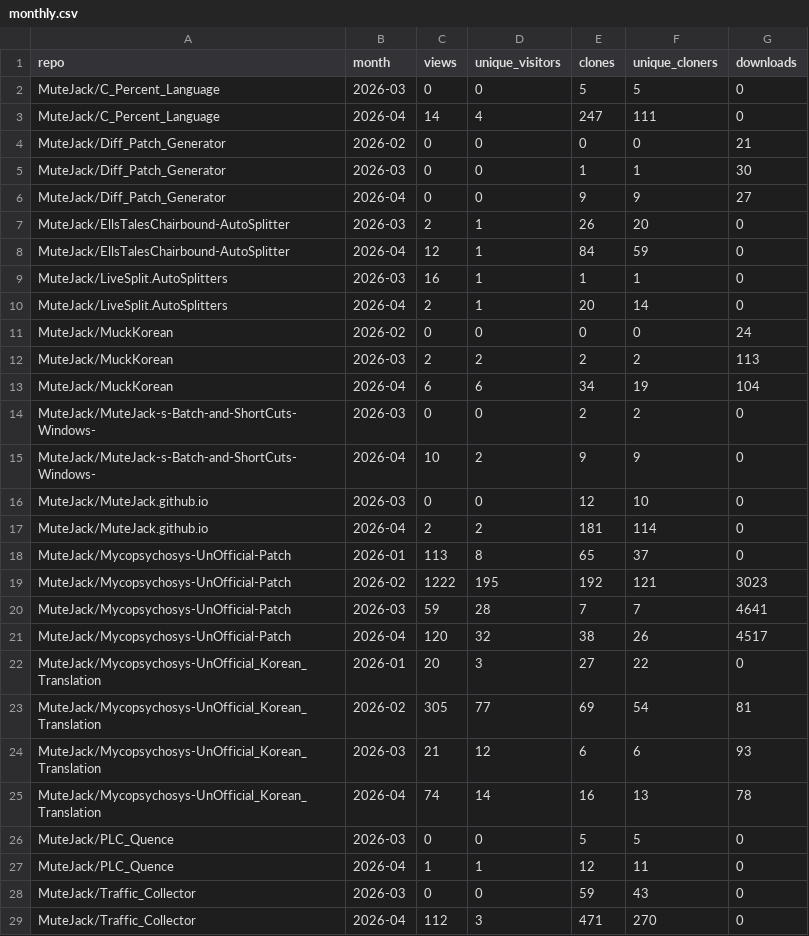
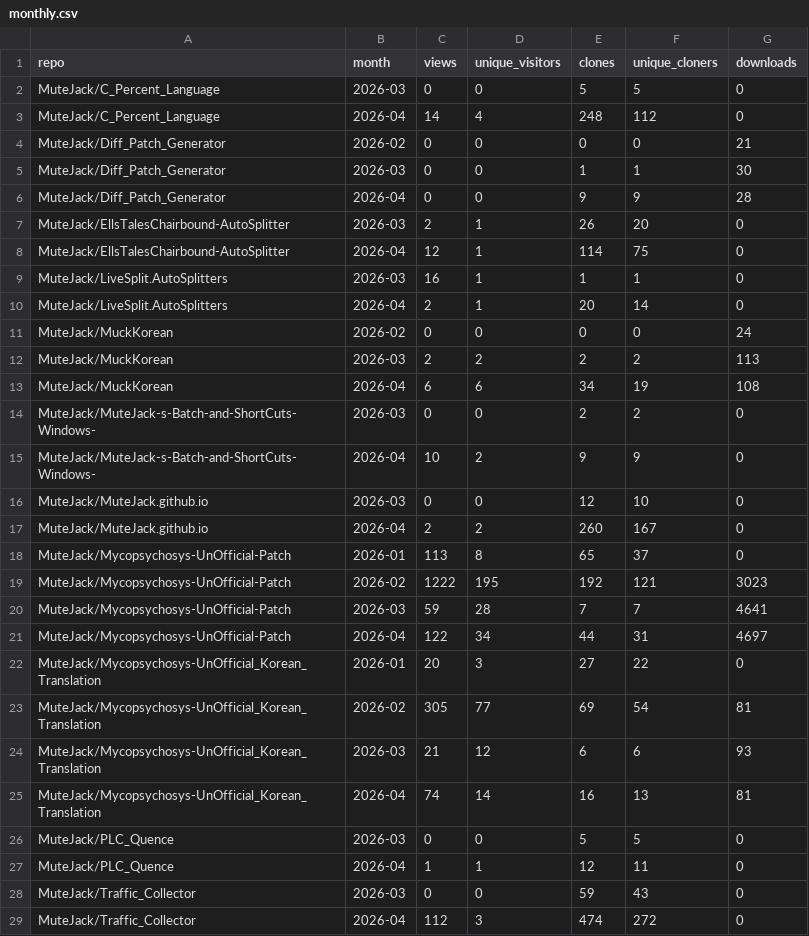
Before and after one commit to MuteJack/Traffic_Collector, a CSV file: stats/monthly.csv, drawn as a sheet.

```diff
--- a/stats/monthly.csv
+++ b/stats/monthly.csv
@@ -2,8 +2,8 @@ repo,month,views,unique_visitors,clones,unique_cloners,downloads
 MuteJack/C_Percent_Language,2026-03,0,0,5,5,0
-MuteJack/C_Percent_Language,2026-04,14,4,247,111,0
+MuteJack/C_Percent_Language,2026-04,14,4,248,112,0
 MuteJack/Diff_Patch_Generator,2026-02,0,0,0,0,21
 MuteJack/Diff_Patch_Generator,2026-03,0,0,1,1,30
-MuteJack/Diff_Patch_Generator,2026-04,0,0,9,9,27
+MuteJack/Diff_Patch_Generator,2026-04,0,0,9,9,28
 MuteJack/EllsTalesChairbound-AutoSplitter,2026-03,2,1,26,20,0
-MuteJack/EllsTalesChairbound-AutoSplitter,2026-04,12,1,84,59,0
+MuteJack/EllsTalesChairbound-AutoSplitter,2026-04,12,1,114,75,0
 MuteJack/LiveSplit.AutoSplitters,2026-03,16,1,1,1,0
@@ -12,3 +12,3 @@ MuteJack/MuckKorean,2026-02,0,0,0,0,24
 MuteJack/MuckKorean,2026-03,2,2,2,2,113
-MuteJack/MuckKorean,2026-04,6,6,34,19,104
+MuteJack/MuckKorean,2026-04,6,6,34,19,108
 MuteJack/MuteJack-s-Batch-and-ShortCuts-Windows-,2026-03,0,0,2,2,0
@@ -16,3 +16,3 @@ MuteJack/MuteJack-s-Batch-and-ShortCuts-Windows-,2026-04,10,2,9,9,0
 MuteJack/MuteJack.github.io,2026-03,0,0,12,10,0
-MuteJack/MuteJack.github.io,2026-04,2,2,181,114,0
+MuteJack/MuteJack.github.io,2026-04,2,2,260,167,0
 MuteJack/Mycopsychosys-UnOfficial-Patch,2026-01,113,8,65,37,0
@@ -20,3 +20,3 @@ MuteJack/Mycopsychosys-UnOfficial-Patch,2026-02,1222,195,192,121,3023
 MuteJack/Mycopsychosys-UnOfficial-Patch,2026-03,59,28,7,7,4641
-MuteJack/Mycopsychosys-UnOfficial-Patch,2026-04,120,32,38,26,4517
+MuteJack/Mycopsychosys-UnOfficial-Patch,2026-04,122,34,44,31,4697
 MuteJack/Mycopsychosys-UnOfficial_Korean_Translation,2026-01,20,3,27,22,0
@@ -24,3 +24,3 @@ MuteJack/Mycopsychosys-UnOfficial_Korean_Translation,2026-02,305,77,69,54,81
 MuteJack/Mycopsychosys-UnOfficial_Korean_Translation,2026-03,21,12,6,6,93
-MuteJack/Mycopsychosys-UnOfficial_Korean_Translation,2026-04,74,14,16,13,78
+MuteJack/Mycopsychosys-UnOfficial_Korean_Translation,2026-04,74,14,16,13,81
 MuteJack/PLC_Quence,2026-03,0,0,5,5,0
@@ -28,2 +28,2 @@ MuteJack/PLC_Quence,2026-04,1,1,12,11,0
 MuteJack/Traffic_Collector,2026-03,0,0,59,43,0
-MuteJack/Traffic_Collector,2026-04,112,3,471,270,0
+MuteJack/Traffic_Collector,2026-04,112,3,474,272,0
```
Also changed, not shown: stats/releases_daily.csv, stats/traffic_clones.csv, 5 other files.
